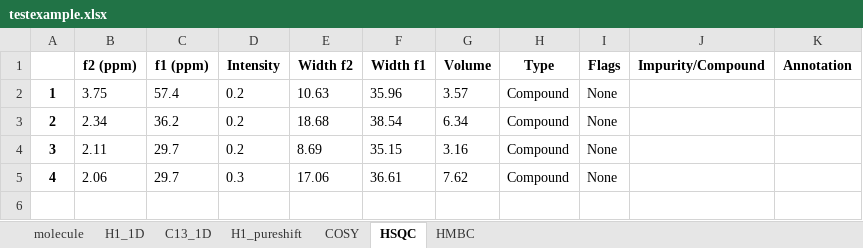
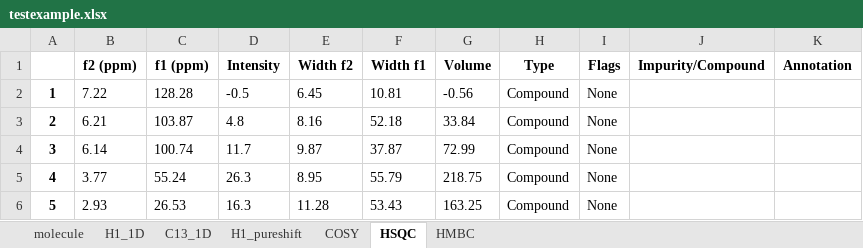
Before and after one commit to EricHughesABC/simpleNMR, an Excel workbook: exampleProblems/testexample/testexample.xlsx, sheet HSQC, drawn as a sheet; values as stored, in another font and other column widths than the file's, no borders; the diff names each change by its address in the sheet, - before the commit and + after, or states it on an @@ line.

```diff
--- a/exampleProblems/testexample/testexample.xlsx (sheet HSQC)
+++ b/exampleProblems/testexample/testexample.xlsx (sheet HSQC)
-B2 (f2 (ppm)): 3.75
+B2 (f2 (ppm)): 7.22
-C2 (f1 (ppm)): 57.4
+C2 (f1 (ppm)): 128.28
-D2 (Intensity): 0.2
+D2 (Intensity): -0.5
-E2 (Width f2): 10.63
+E2 (Width f2): 6.45
-F2 (Width f1): 35.96
+F2 (Width f1): 10.81
-G2 (Volume): 3.57
+G2 (Volume): -0.56
-B3 (f2 (ppm)): 2.34
+B3 (f2 (ppm)): 6.21
-C3 (f1 (ppm)): 36.2
+C3 (f1 (ppm)): 103.87
-D3 (Intensity): 0.2
+D3 (Intensity): 4.8
-E3 (Width f2): 18.68
+E3 (Width f2): 8.16
-F3 (Width f1): 38.54
+F3 (Width f1): 52.18
-G3 (Volume): 6.34
+G3 (Volume): 33.84
-B4 (f2 (ppm)): 2.11
+B4 (f2 (ppm)): 6.14
-C4 (f1 (ppm)): 29.7
+C4 (f1 (ppm)): 100.74
-D4 (Intensity): 0.2
+D4 (Intensity): 11.7
-E4 (Width f2): 8.69
+E4 (Width f2): 9.87
-F4 (Width f1): 35.15
+F4 (Width f1): 37.87
-G4 (Volume): 3.16
+G4 (Volume): 72.99
-B5 (f2 (ppm)): 2.06
+B5 (f2 (ppm)): 3.77
-C5 (f1 (ppm)): 29.7
+C5 (f1 (ppm)): 55.24
-D5 (Intensity): 0.3
+D5 (Intensity): 26.3
-E5 (Width f2): 17.06
+E5 (Width f2): 8.95
-F5 (Width f1): 36.61
+F5 (Width f1): 55.79
-G5 (Volume): 7.62
+G5 (Volume): 218.75
+row 6: 5 | 2.93 | 26.53 | 16.3 | 11.28 | 53.43 | 163.25 | Compound | None
```
Also changed, not shown: sheet HMBC, sheet COSY, sheet C13_1D, sheet H1_1D, sheet H1_pureshift, sheet molecule, exampleProblems/Rotenone/Rotenone.xlsx, exampleProblems/ch9_013/ch9_013.xlsx, 26 other files.
